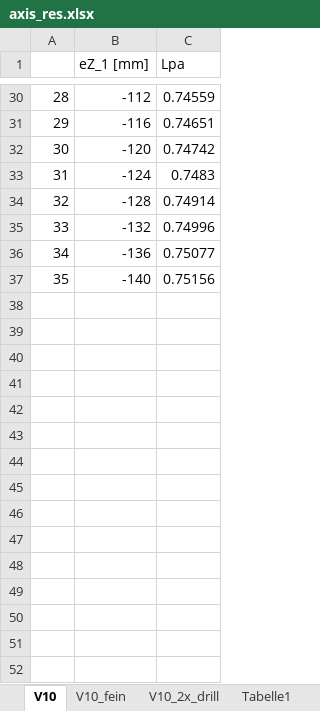
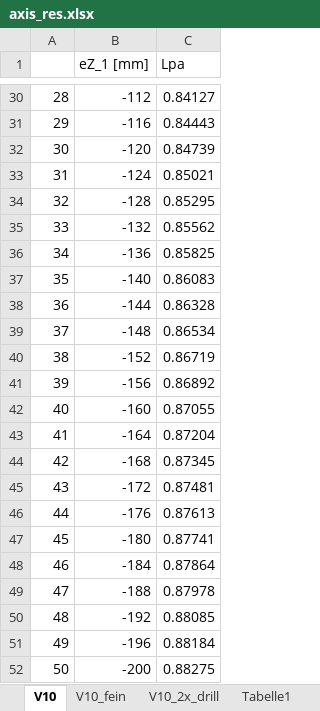
Before and after one commit to PascalGitz/masterthesis, an Excel workbook: calc/axis_res.xlsx, sheet V10, drawn as a sheet; only a part is shown, gaps mark what is left out; values as stored, in another font and other column widths than the file's, no borders; the diff covers the shown part only; the diff names each change by its address in the sheet, - before the commit and + after, or states it on an @@ line.

```diff
--- a/calc/axis_res.xlsx (sheet V10)
+++ b/calc/axis_res.xlsx (sheet V10)
-C30 (Lpa): 0.74559
+C30 (Lpa): 0.84127
-C31 (Lpa): 0.74651
+C31 (Lpa): 0.84443
-C32 (Lpa): 0.74742
+C32 (Lpa): 0.84739
-C33 (Lpa): 0.7483
+C33 (Lpa): 0.85021
-C34 (Lpa): 0.74914
+C34 (Lpa): 0.85295
-C35 (Lpa): 0.74996
+C35 (Lpa): 0.85562
-C36 (Lpa): 0.75077
+C36 (Lpa): 0.85825
-C37 (Lpa): 0.75156
+C37 (Lpa): 0.86083
+row 38: 36 | -144 | 0.86328
+row 39: 37 | -148 | 0.86534
+row 40: 38 | -152 | 0.86719
+row 41: 39 | -156 | 0.86892
+row 42: 40 | -160 | 0.87055
+row 43: 41 | -164 | 0.87204
+row 44: 42 | -168 | 0.87345
+row 45: 43 | -172 | 0.87481
+row 46: 44 | -176 | 0.87613
+row 47: 45 | -180 | 0.87741
+row 48: 46 | -184 | 0.87864
+row 49: 47 | -188 | 0.87978
+row 50: 48 | -192 | 0.88085
+row 51: 49 | -196 | 0.88184
+row 52: 50 | -200 | 0.88275
```
Also changed, not shown: 27 edited cells elsewhere in this sheet, 29 other files.
